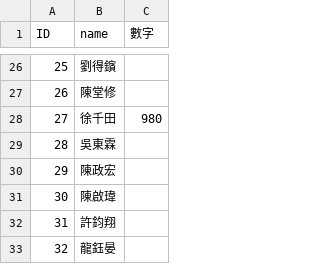
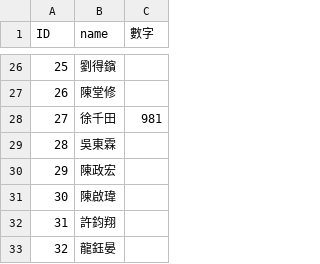
Before and after one commit to justinnitsuj/gittest, a CSV file: git.csv, drawn as a sheet; only a part is shown, gaps mark what is left out.

Commit message:
first

```diff
--- a/git.csv
+++ b/git.csv
@@ -27,3 +27,3 @@ ID,name,數字
 26,陳堂修,
-27,徐千田,980
+27,徐千田,981
 28,吳東霖,
```
